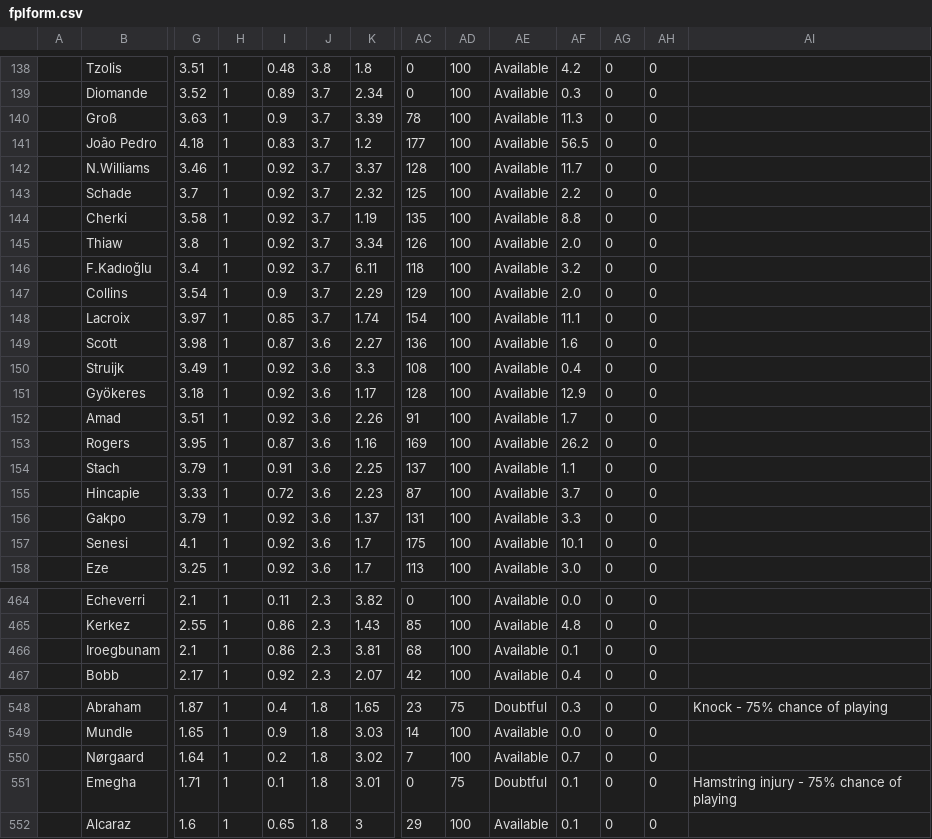
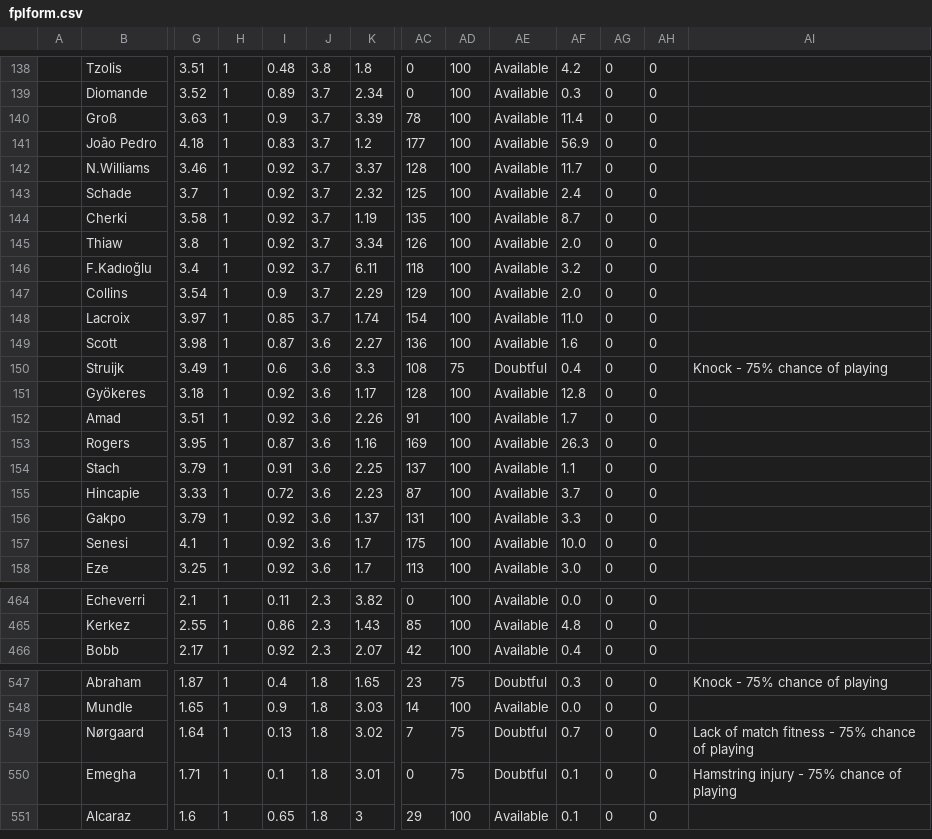
Before and after one commit to QuisTech/fpl-optimizer, a CSV file: data/fplform.csv, drawn as a sheet; only a part is shown, gaps mark what is left out; removed rows and columns are numbered as before the commit, all else as after; rows hold the shown columns only; the diff covers the shown part only; the diff names each change by its address in the sheet, - before the commit and + after, or states it on an @@ line.

```diff
--- a/data/fplform.csv
+++ b/data/fplform.csv
-AF140: 11.3
+AF140: 11.4
-AF141: 56.5
+AF141: 56.9
-AF143: 2.2
+AF143: 2.4
-AF144: 8.8
+AF144: 8.7
-AF148: 11.1
+AF148: 11.0
-I150: 0.92
+I150: 0.6
-AD150: 100
+AD150: 75
-AE150: Available
+AE150: Doubtful
-AI150: (empty)
+AI150: Knock - 75% chance of playing
-AF151: 12.9
+AF151: 12.8
-AF153: 26.2
+AF153: 26.3
-AF157: 10.1
+AF157: 10.0
-row 466:  | Iroegbunam | 2.1 | 1 | 0.86 | 2.3 | 3.81 | 68 | 100 | Available | 0.1 | 0 | 0
-I549: 0.2
+I549: 0.13
-AD549: 100
+AD549: 75
-AE549: Available
+AE549: Doubtful
-AI549: (empty)
+AI549: Lack of match fitness - 75% chance of playing
```
Also changed, not shown: 58 edited cells elsewhere in this file.
